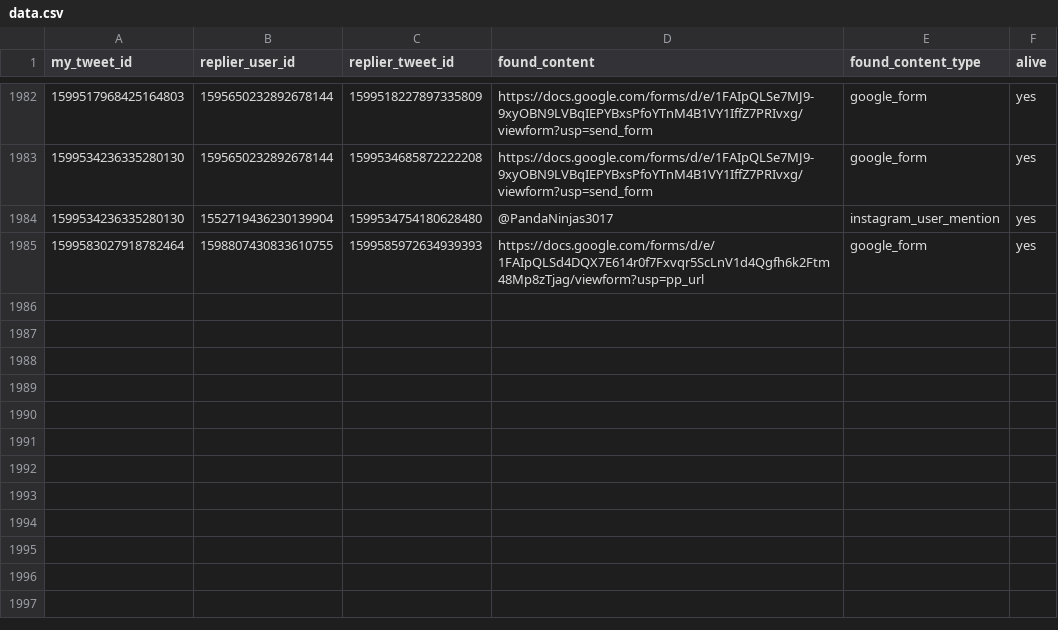
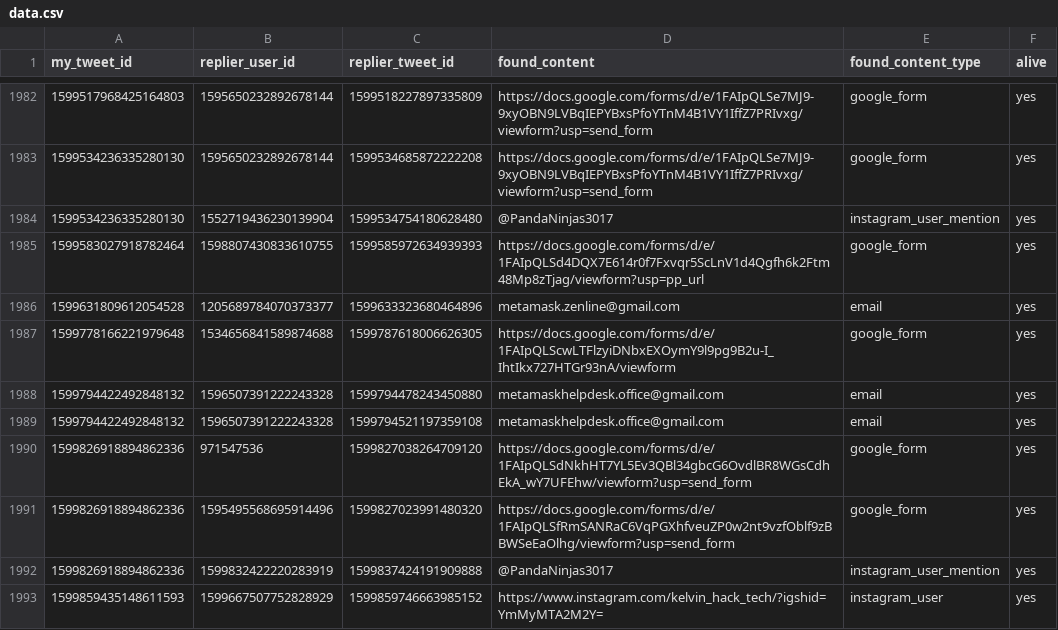
Before and after one commit to thefightagainstmalware/CatPhish, a CSV file: data.csv, drawn as a sheet; only a part is shown, gaps mark what is left out; the diff names each change by its address in the sheet, - before the commit and + after, or states it on an @@ line.

Commit message:
Automated commit

```diff
--- a/data.csv
+++ b/data.csv
+row 1986: 1599631809612054528 | 1205689784070373377 | 1599633323680464896 | metamask.zenline@gmail.com | email | yes
+row 1987: 1599778166221979648 | 1534656841589874688 | 1599787618006626305 | https://docs.google.com/forms/d/e/1FAIpQLScwLTFlzyiDNbxEXOymY9l9pg9B2u-I_IhtIkx727HTGr93nA/viewform | google_form | yes
+row 1988: 1599794422492848132 | 1596507391222243328 | 1599794478243450880 | metamaskhelpdesk.office@gmail.com | email | yes
+row 1989: 1599794422492848132 | 1596507391222243328 | 1599794521197359108 | metamaskhelpdesk.office@gmail.com | email | yes
+row 1990: 1599826918894862336 | 971547536 | 1599827038264709120 | https://docs.google.com/forms/d/e/1FAIpQLSdNkhHT7YL5Ev3QBl34gbcG6OvdlBR8WGsCdhEkA_wY7UFEhw/viewform?usp=send_form | google_form | yes
+row 1991: 1599826918894862336 | 1595495568695914496 | 1599827023991480320 | https://docs.google.com/forms/d/e/1FAIpQLSfRmSANRaC6VqPGXhfveuZP0w2nt9vzfOblf9zBBWSeEaOlhg/viewform?usp=send_form | google_form | yes
+row 1992: 1599826918894862336 | 1599832422220283919 | 1599837424191909888 | @PandaNinjas3017 | instagram_user_mention | yes
+row 1993: 1599859435148611593 | 1599667507752828929 | 1599859746663985152 | https://www.instagram.com/kelvin_hack_tech/?igshid=YmMyMTA2M2Y= | instagram_user | yes
```
